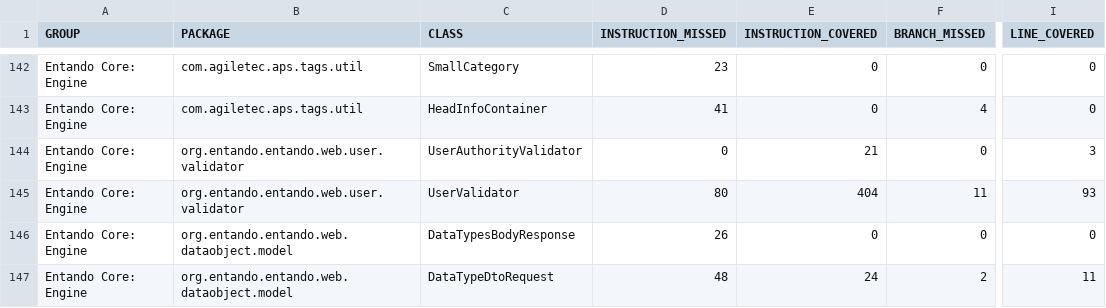
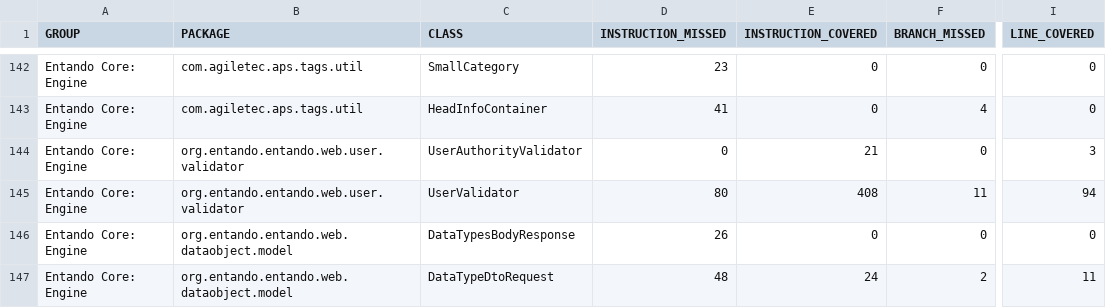
Before and after one commit to entando-k8s/devops-results-2020-11-17, a CSV file: entando-engine/master/jacoco/jacoco.csv, drawn as a sheet; only a part is shown, gaps mark what is left out; the diff names each change by its address in the sheet, - before the commit and + after, or states it on an @@ line.

Commit message:
Publishing files for path entando-engine/master

```diff
--- a/entando-engine/master/jacoco/jacoco.csv
+++ b/entando-engine/master/jacoco/jacoco.csv
-E145 (INSTRUCTION_COVERED): 404
+E145 (INSTRUCTION_COVERED): 408
-I145 (LINE_COVERED): 93
+I145 (LINE_COVERED): 94
```
Also changed, not shown: 19 other files.
